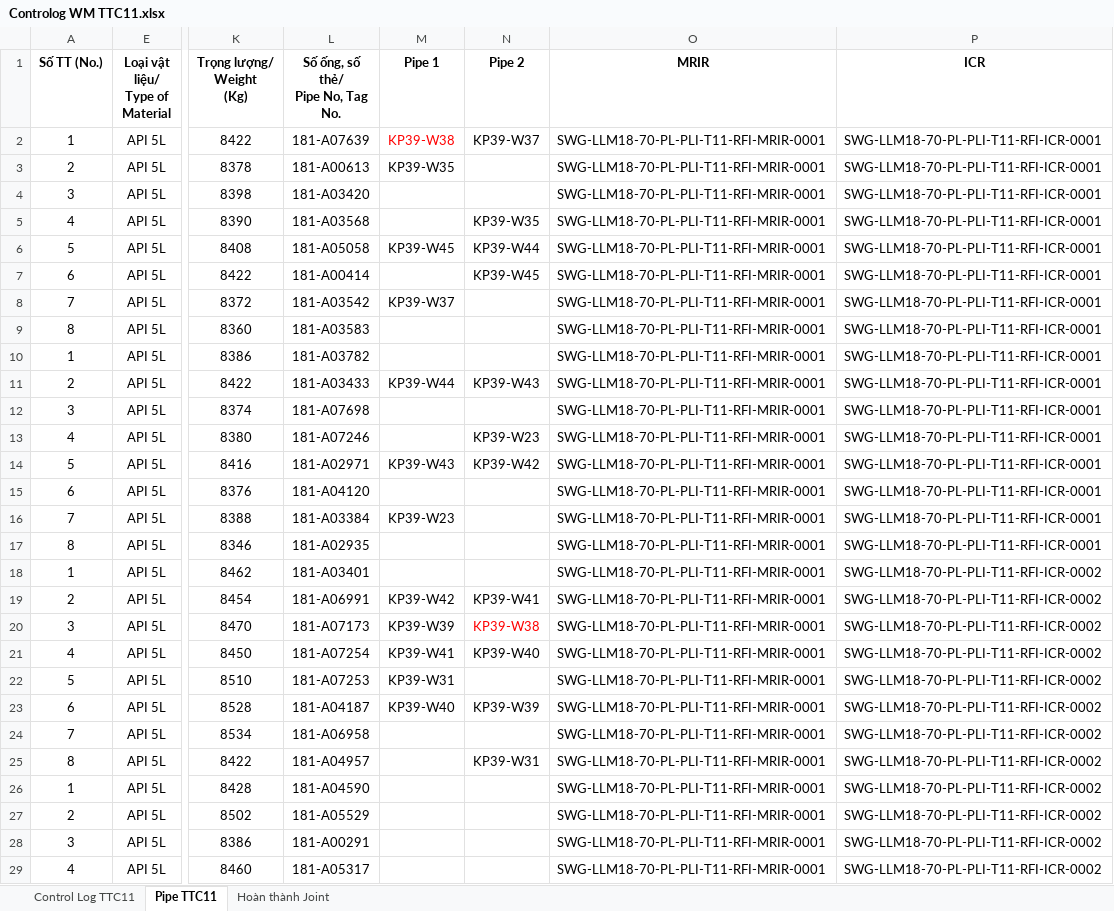
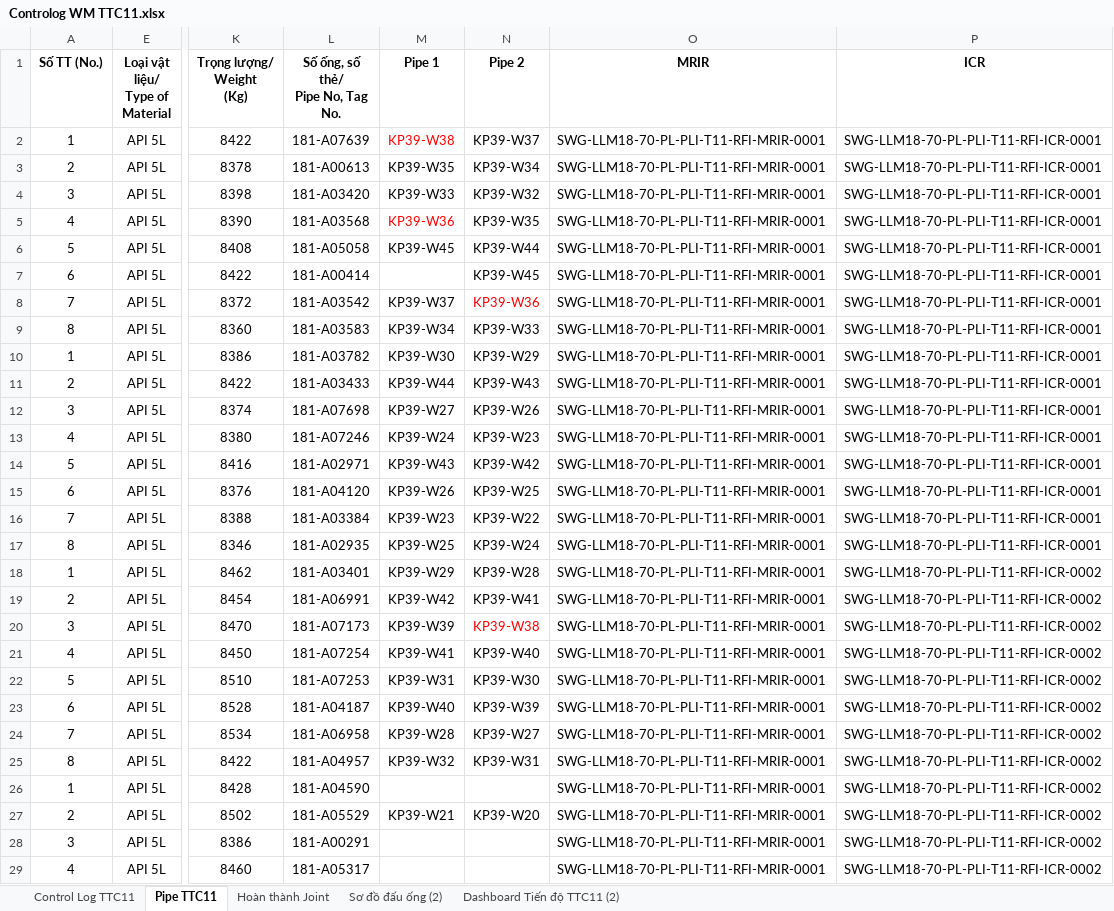
Before and after one commit to letruong28491-dotcom/Fome-rp-rfi-block-b, an Excel workbook: Fome_Sites/TTC11/Fome_Web_Data/Controlog WM TTC11.xlsx, sheet Pipe TTC11, drawn as a sheet; only a part is shown, gaps mark what is left out; values as stored, in another font and other column widths than the file's, no borders; conditional formats not drawn; the diff covers the shown part only; the diff names each change by its address in the sheet, - before the commit and + after, or states it on an @@ line.

```diff
--- a/Fome_Sites/TTC11/Fome_Web_Data/Controlog WM TTC11.xlsx (sheet Pipe TTC11)
+++ b/Fome_Sites/TTC11/Fome_Web_Data/Controlog WM TTC11.xlsx (sheet Pipe TTC11)
+sheet tab: Sơ đồ đấu ống (2)
+sheet tab: Dashboard Tiến độ TTC11 (2)
-N3 (Pipe 2): (empty)
+N3 (Pipe 2): KP39-W34
-M4 (Pipe 1): (empty)
+M4 (Pipe 1): KP39-W33
-N4 (Pipe 2): (empty)
+N4 (Pipe 2): KP39-W32
-M5 (Pipe 1): (empty)
+M5 (Pipe 1): KP39-W36
-N8 (Pipe 2): (empty)
+N8 (Pipe 2): KP39-W36
-M9 (Pipe 1): (empty)
+M9 (Pipe 1): KP39-W34
-N9 (Pipe 2): (empty)
+N9 (Pipe 2): KP39-W33
-M10 (Pipe 1): (empty)
+M10 (Pipe 1): KP39-W30
-N10 (Pipe 2): (empty)
+N10 (Pipe 2): KP39-W29
-M12 (Pipe 1): (empty)
+M12 (Pipe 1): KP39-W27
-N12 (Pipe 2): (empty)
+N12 (Pipe 2): KP39-W26
-M13 (Pipe 1): (empty)
+M13 (Pipe 1): KP39-W24
-M15 (Pipe 1): (empty)
+M15 (Pipe 1): KP39-W26
-N15 (Pipe 2): (empty)
+N15 (Pipe 2): KP39-W25
-N16 (Pipe 2): (empty)
+N16 (Pipe 2): KP39-W22
-M17 (Pipe 1): (empty)
+M17 (Pipe 1): KP39-W25
-N17 (Pipe 2): (empty)
+N17 (Pipe 2): KP39-W24
-M18 (Pipe 1): (empty)
+M18 (Pipe 1): KP39-W29
-N18 (Pipe 2): (empty)
+N18 (Pipe 2): KP39-W28
-N22 (Pipe 2): (empty)
+N22 (Pipe 2): KP39-W30
-M24 (Pipe 1): (empty)
+M24 (Pipe 1): KP39-W28
-N24 (Pipe 2): (empty)
+N24 (Pipe 2): KP39-W27
-M25 (Pipe 1): (empty)
+M25 (Pipe 1): KP39-W32
-M27 (Pipe 1): (empty)
+M27 (Pipe 1): KP39-W21
-N27 (Pipe 2): (empty)
+N27 (Pipe 2): KP39-W20
```
Also changed, not shown: 16 added rows and 54 edited cells elsewhere in this sheet, sheet Control Log TTC11, sheet Hoàn thành Joint, formulas that keep their value, hidden cells, charts or pictures, Fome_Sites/TTC11/Fome_Web_Data/FORM CHOOSE REPORT - TTC11.xlsx, 5 other files.
